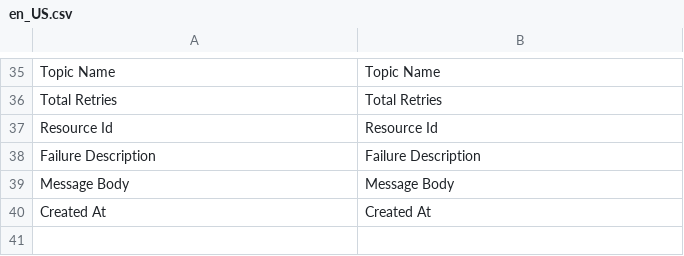
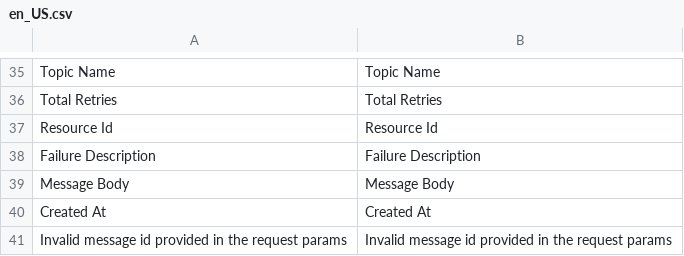
Before and after one commit to run-as-root/magento2-message-queue-retry, a CSV file: i18n/en_US.csv, drawn as a sheet; only a part is shown, gaps mark what is left out; the diff names each change by its address in the sheet, - before the commit and + after, or states it on an @@ line.

Commit message:
Adds validation for the message_id param in the Requeue action

```diff
--- a/i18n/en_US.csv
+++ b/i18n/en_US.csv
+row 41: Invalid message id provided in the request params | Invalid message id provided in the request params
```
Also changed, not shown: 2 other files.
